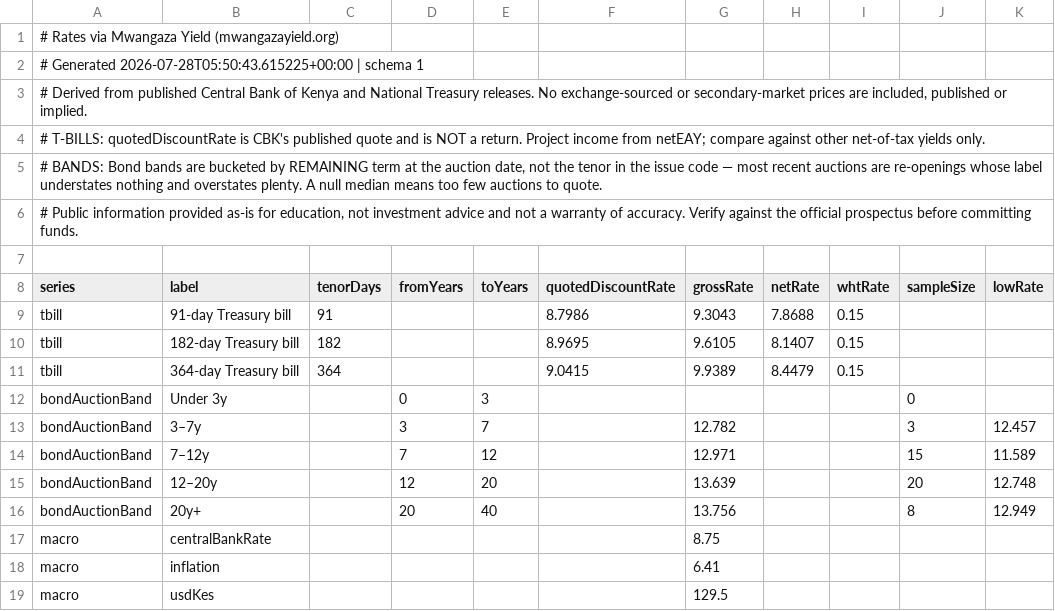
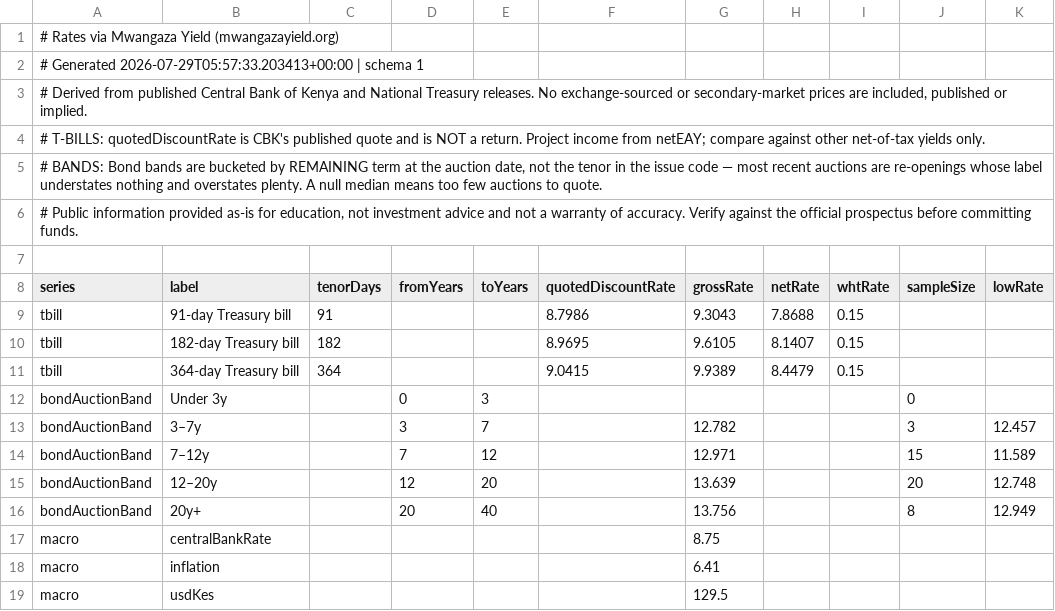
Before and after one commit to PapaDanico/Mwangaza-Yield, a CSV file: public/data/rates.csv, drawn as a sheet; only a part is shown; the diff names each change by its address in the sheet, - before the commit and + after, or states it on an @@ line.

```diff
--- a/public/data/rates.csv
+++ b/public/data/rates.csv
-A2 (series): # Generated 2026-07-28T05:50:43.615225+00:00 | schema…
+A2 (series): # Generated 2026-07-29T05:57:33.203413+00:00 | schema…
```
Also changed, not shown: 4 other files.
